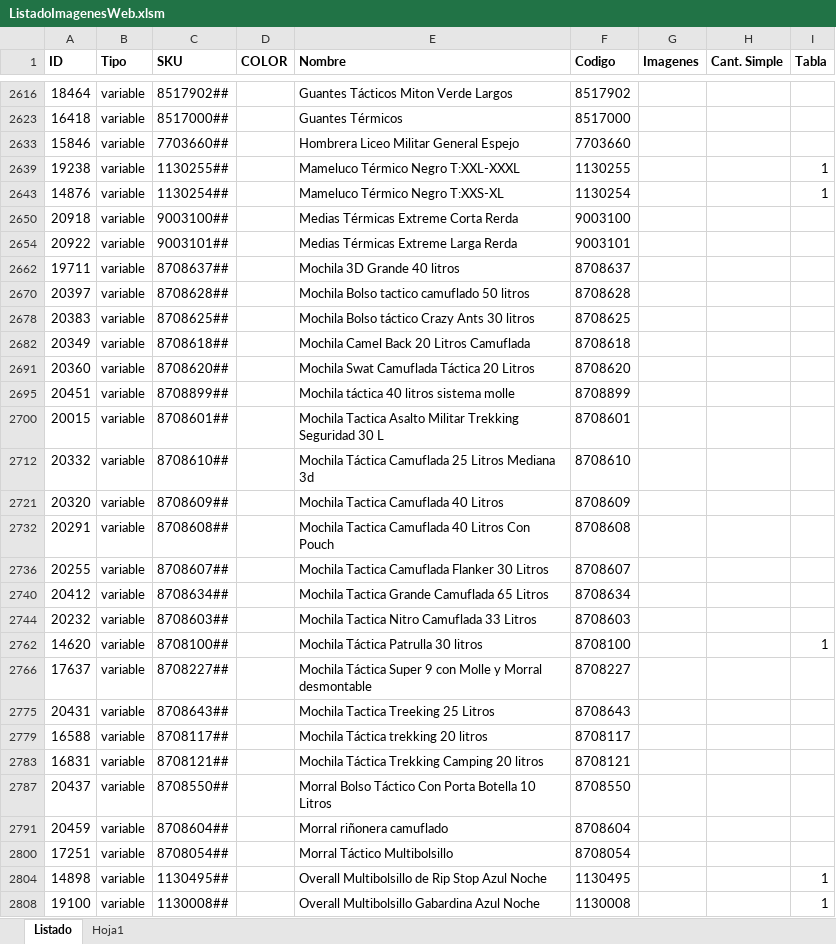
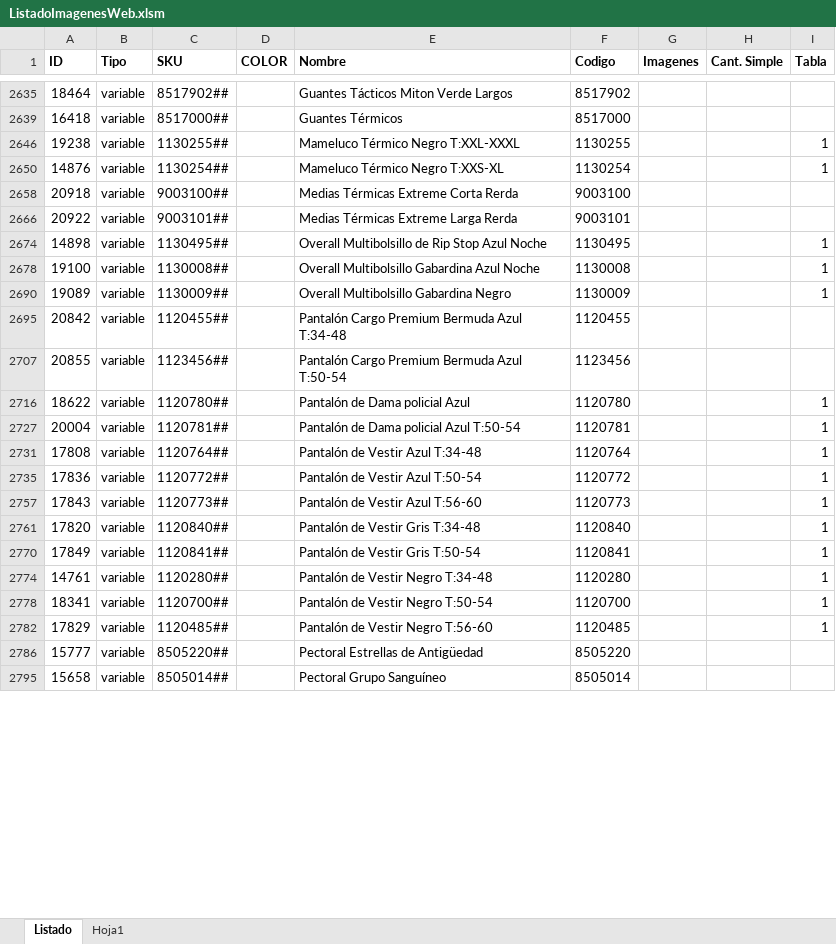
Before and after one commit to edgardoraul/archivos_bat, an Excel workbook: ListadoImagenesWeb.xlsm, sheet Listado, drawn as a sheet; only a part is shown, gaps mark what is left out; the shorter side is filled out with more unchanged rows; values as stored, in another font and other column widths than the file's, no borders; the diff covers the shown part only; the diff names each change by its address in the sheet, - before the commit and + after, or states it on an @@ line.

Commit message:
Agregado de datos
Carga de datos de las cantidades de imágenes.
Error en la generación de listado de imágenes en los productos que tienen color. Me refiero al Padre.
Los hijos sí, están funcionando bien, pero en forma separada.
Se están colocando el mismo SKU para los productos con variantes de talle.

```diff
--- a/ListadoImagenesWeb.xlsm (sheet Listado)
+++ b/ListadoImagenesWeb.xlsm (sheet Listado)
-row 2633: 15846 | variable | 7703660## |  | Hombrera Liceo Militar General Espejo | 7703660
-row 2662: 19711 | variable | 8708637## |  | Mochila 3D Grande 40 litros | 8708637
-row 2670: 20397 | variable | 8708628## |  | Mochila Bolso tactico camuflado 50 litros | 8708628
-row 2678: 20383 | variable | 8708625## |  | Mochila Bolso táctico Crazy Ants 30 litros | 8708625
-row 2682: 20349 | variable | 8708618## |  | Mochila Camel Back 20 Litros Camuflada | 8708618
-row 2691: 20360 | variable | 8708620## |  | Mochila Swat Camuflada Táctica 20 Litros | 8708620
-row 2695: 20451 | variable | 8708899## |  | Mochila táctica 40 litros sistema molle | 8708899
-row 2700: 20015 | variable | 8708601## |  | Mochila Tactica Asalto Militar Trekking Seguridad 30 L | 8708601
-row 2712: 20332 | variable | 8708610## |  | Mochila Táctica Camuflada 25 Litros Mediana 3d | 8708610
-row 2721: 20320 | variable | 8708609## |  | Mochila Tactica Camuflada 40 Litros | 8708609
-row 2732: 20291 | variable | 8708608## |  | Mochila Tactica Camuflada 40 Litros Con Pouch | 8708608
-row 2736: 20255 | variable | 8708607## |  | Mochila Tactica Camuflada Flanker 30 Litros | 8708607
-row 2740: 20412 | variable | 8708634## |  | Mochila Tactica Grande Camuflada 65 Litros | 8708634
-row 2744: 20232 | variable | 8708603## |  | Mochila Tactica Nitro Camuflada 33 Litros | 8708603
-row 2762: 14620 | variable | 8708100## |  | Mochila Táctica Patrulla 30 litros | 8708100 |  |  | 1
-row 2766: 17637 | variable | 8708227## |  | Mochila Táctica Super 9 con Molle y Morral desmontable | 8708227
-row 2775: 20431 | variable | 8708643## |  | Mochila Tactica Treeking 25 Litros | 8708643
-row 2779: 16588 | variable | 8708117## |  | Mochila Táctica trekking 20 litros | 8708117
-row 2783: 16831 | variable | 8708121## |  | Mochila Táctica Trekking Camping 20 litros | 8708121
-row 2787: 20437 | variable | 8708550## |  | Morral Bolso Táctico Con Porta Botella 10 Litros | 8708550
-row 2791: 20459 | variable | 8708604## |  | Morral riñonera camuflado | 8708604
-row 2800: 17251 | variable | 8708054## |  | Morral Táctico Multibolsillo | 8708054
```
Also changed, not shown: 8 removed rows and 78 edited cells elsewhere in this sheet, sheet Hoja1, formulas that keep their value, hidden cells.
